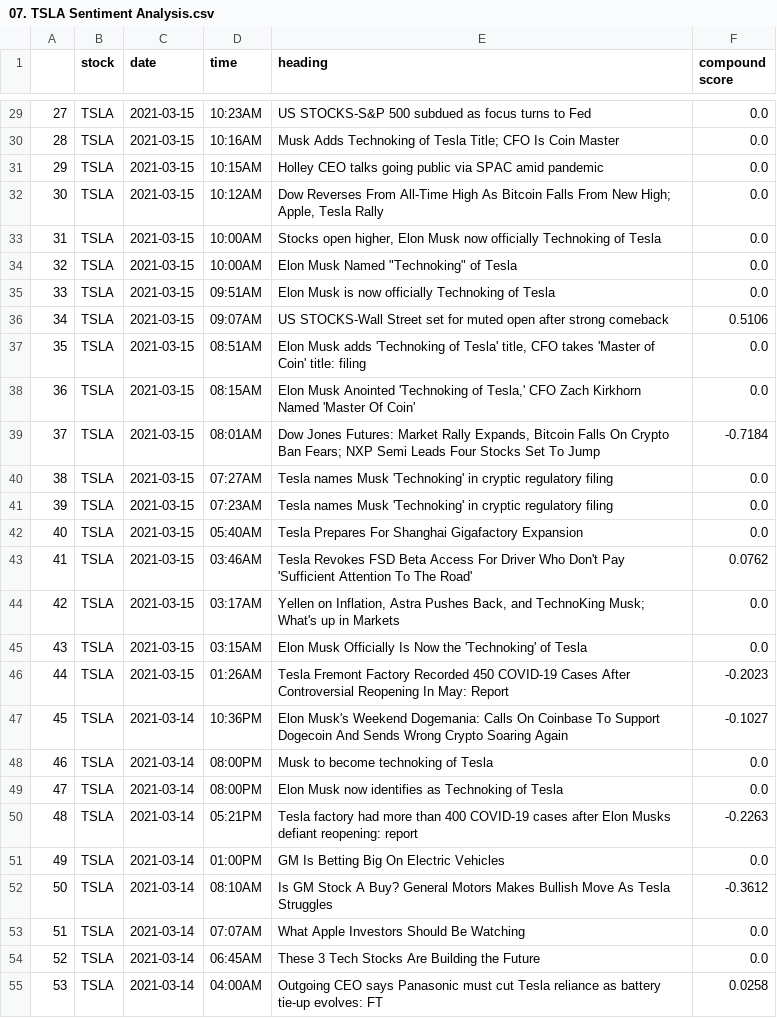
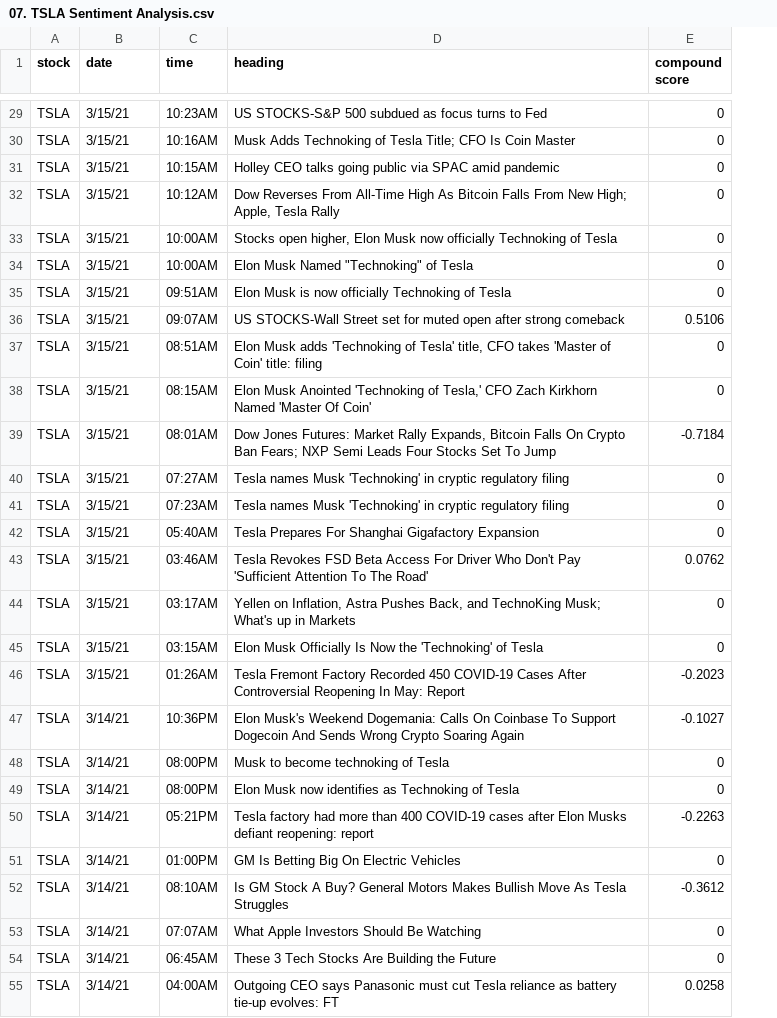
Before and after one commit to RudyJAMartinez/Data-Analytics-Tools-and-Techniques, a CSV file: 00. Project 1/Project-Script-and-Outputs/TSLA/07. TSLA Sentiment Analysis.csv, drawn as a sheet; only a part is shown, gaps mark what is left out; removed rows and columns are numbered as before the commit, all else as after; the diff covers the shown part only; the diff names each change by its address in the sheet, - before the commit and + after, or states it on an @@ line.

```diff
--- a/00. Project 1/Project-Script-and-Outputs/TSLA/07. TSLA Sentiment Analysis.csv
+++ b/00. Project 1/Project-Script-and-Outputs/TSLA/07. TSLA Sentiment Analysis.csv
-column A, rows 29-55: 27 | 28 | 29 | 30 | 31 | 32 | 33 | 34 | 35 | 36 | 37 | 38 | 39 | 40 | 41 | 42 | 43 | 44 | 45 | 46 | 47 | 48 | 49 | 50 | 51 | 52 | 53
-B29:B46 (date): 2021-03-15
+B29:B46 (date): 3/15/21
-E29:E35 (compound score): 0.0
+E29:E35 (compound score): 0
-E37:E38 (compound score): 0.0
+E37:E38 (compound score): 0
-E40:E42 (compound score): 0.0
+E40:E42 (compound score): 0
-E44:E45 (compound score): 0.0
+E44:E45 (compound score): 0
-B47:B55 (date): 2021-03-14
+B47:B55 (date): 3/14/21
-E48:E49 (compound score): 0.0
+E48:E49 (compound score): 0
-E51 (compound score): 0.0
+E51 (compound score): 0
-E53:E54 (compound score): 0.0
+E53:E54 (compound score): 0
```
Also changed, not shown: 112 edited cells elsewhere in this file, 00. Project 1/Project-Script-and-Outputs/EA/07. EA Sentiment Analysis.csv, 00. Project 1/Project-Script-and-Outputs/TSLA/05. TSLA Statistics.csv, 28 other files.
